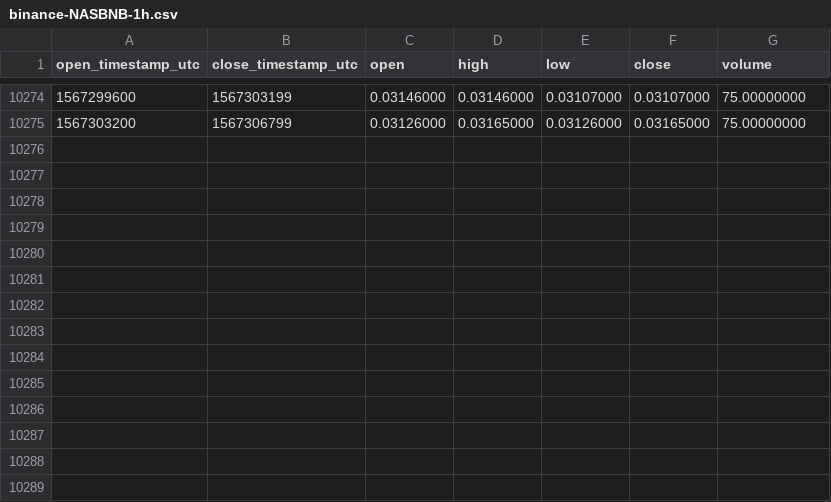
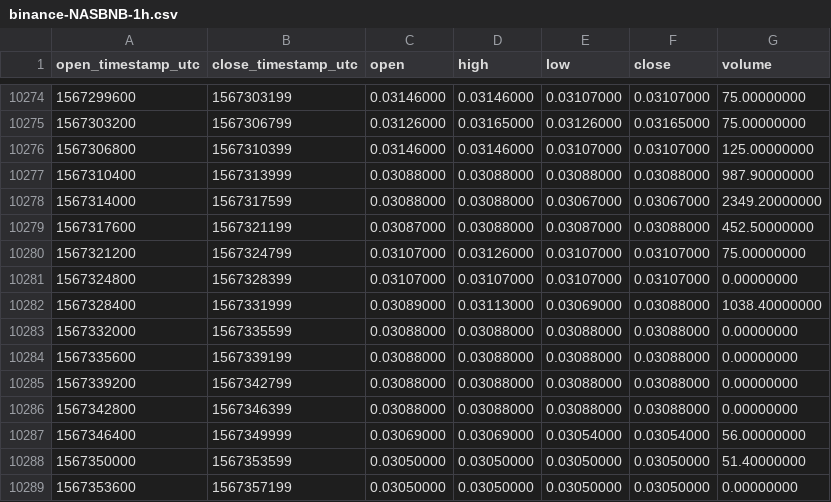
Before and after one commit to cryptobigbro/binance-NASBNB, a CSV file: binance-NASBNB-1h.csv, drawn as a sheet; only a part is shown, gaps mark what is left out; the diff names each change by its address in the sheet, - before the commit and + after, or states it on an @@ line.

Commit message:
Update OHLCV data.

```diff
--- a/binance-NASBNB-1h.csv
+++ b/binance-NASBNB-1h.csv
+row 10276: 1567306800 | 1567310399 | 0.03146000 | 0.03146000 | 0.03107000 | 0.03107000 | 125.00000000
+row 10277: 1567310400 | 1567313999 | 0.03088000 | 0.03088000 | 0.03088000 | 0.03088000 | 987.90000000
+row 10278: 1567314000 | 1567317599 | 0.03088000 | 0.03088000 | 0.03067000 | 0.03067000 | 2349.20000000
+row 10279: 1567317600 | 1567321199 | 0.03087000 | 0.03088000 | 0.03087000 | 0.03088000 | 452.50000000
+row 10280: 1567321200 | 1567324799 | 0.03107000 | 0.03126000 | 0.03107000 | 0.03107000 | 75.00000000
+row 10281: 1567324800 | 1567328399 | 0.03107000 | 0.03107000 | 0.03107000 | 0.03107000 | 0.00000000
+row 10282: 1567328400 | 1567331999 | 0.03089000 | 0.03113000 | 0.03069000 | 0.03088000 | 1038.40000000
+row 10283: 1567332000 | 1567335599 | 0.03088000 | 0.03088000 | 0.03088000 | 0.03088000 | 0.00000000
+row 10284: 1567335600 | 1567339199 | 0.03088000 | 0.03088000 | 0.03088000 | 0.03088000 | 0.00000000
+row 10285: 1567339200 | 1567342799 | 0.03088000 | 0.03088000 | 0.03088000 | 0.03088000 | 0.00000000
+row 10286: 1567342800 | 1567346399 | 0.03088000 | 0.03088000 | 0.03088000 | 0.03088000 | 0.00000000
+row 10287: 1567346400 | 1567349999 | 0.03069000 | 0.03069000 | 0.03054000 | 0.03054000 | 56.00000000
+row 10288: 1567350000 | 1567353599 | 0.03050000 | 0.03050000 | 0.03050000 | 0.03050000 | 51.40000000
+row 10289: 1567353600 | 1567357199 | 0.03050000 | 0.03050000 | 0.03050000 | 0.03050000 | 0.00000000
```
